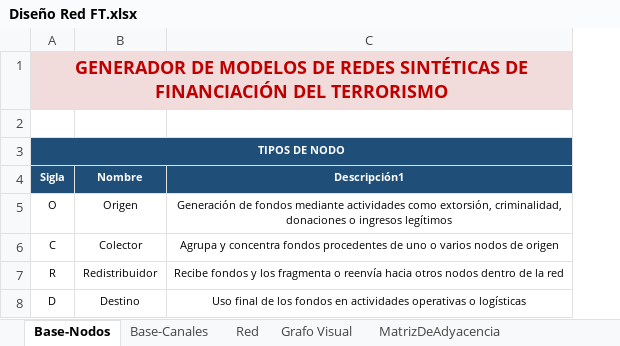
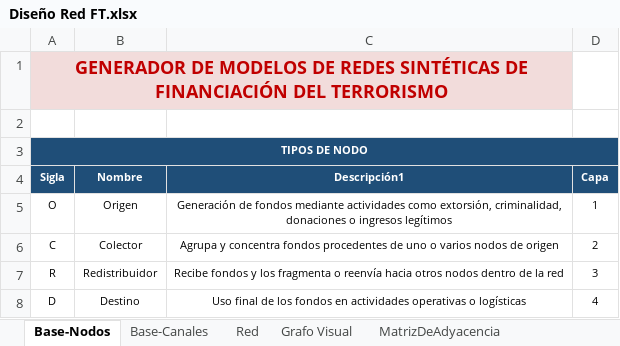
Before and after one commit to CT3-fsarti/TFG-AFT, an Excel workbook: Diseño Red FT.xlsx, sheet Base-Nodos, drawn as a sheet; values as stored, in another font and other column widths than the file's, no borders; table styles not drawn; the diff names each change by its address in the sheet, - before the commit and + after, or states it on an @@ line.

Commit message:
Update Diseño Red FT.xlsx

```diff
--- a/Diseño Red FT.xlsx (sheet Base-Nodos)
+++ b/Diseño Red FT.xlsx (sheet Base-Nodos)
+column D (Capa), rows 5-8: 1 | 2 | 3 | 4
-B3:C3 fill: none
+B3:C3 fill: #1F4E78
```
